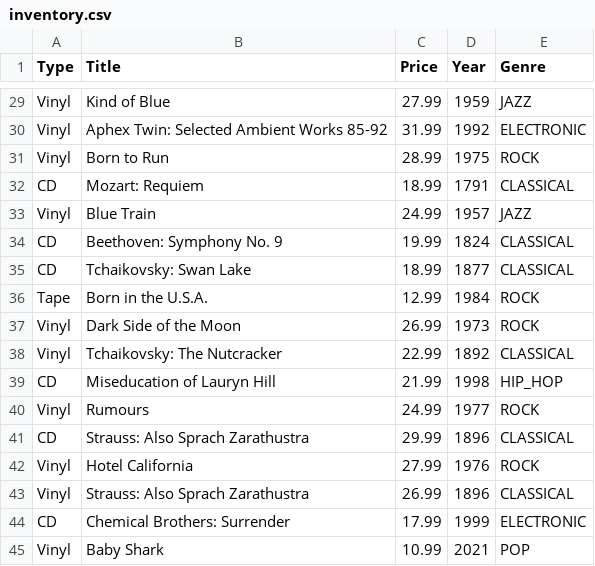
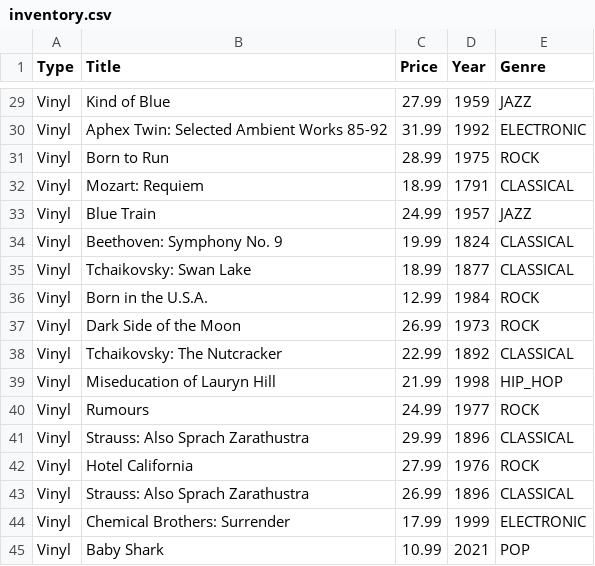
Before and after one commit to petbz6/G-CS3330-Hw3, a CSV file: src/products/inventory.csv, drawn as a sheet; only a part is shown, gaps mark what is left out; the diff covers the shown part only.

```diff
--- a/src/products/inventory.csv
+++ b/src/products/inventory.csv
@@ -31,15 +31,15 @@ Vinyl,Aphex Twin: Selected Ambient Works 85-92,31.99,1992,ELECTRONIC
 Vinyl,Born to Run,28.99,1975,ROCK
-CD,Mozart: Requiem,18.99,1791,CLASSICAL
+Vinyl,Mozart: Requiem,18.99,1791,CLASSICAL
 Vinyl,Blue Train,24.99,1957,JAZZ
-CD,Beethoven: Symphony No. 9,19.99,1824,CLASSICAL
-CD,Tchaikovsky: Swan Lake,18.99,1877,CLASSICAL
-Tape,Born in the U.S.A.,12.99,1984,ROCK
+Vinyl,Beethoven: Symphony No. 9,19.99,1824,CLASSICAL
+Vinyl,Tchaikovsky: Swan Lake,18.99,1877,CLASSICAL
+Vinyl,Born in the U.S.A.,12.99,1984,ROCK
 Vinyl,Dark Side of the Moon,26.99,1973,ROCK
 Vinyl,Tchaikovsky: The Nutcracker,22.99,1892,CLASSICAL
-CD,Miseducation of Lauryn Hill,21.99,1998,HIP_HOP
+Vinyl,Miseducation of Lauryn Hill,21.99,1998,HIP_HOP
 Vinyl,Rumours,24.99,1977,ROCK
-CD,Strauss: Also Sprach Zarathustra,29.99,1896,CLASSICAL
+Vinyl,Strauss: Also Sprach Zarathustra,29.99,1896,CLASSICAL
 Vinyl,Hotel California,27.99,1976,ROCK
 Vinyl,Strauss: Also Sprach Zarathustra,26.99,1896,CLASSICAL
-CD,Chemical Brothers: Surrender,17.99,1999,ELECTRONIC
+Vinyl,Chemical Brothers: Surrender,17.99,1999,ELECTRONIC
 Vinyl,Baby Shark,10.99,2021,POP
```
Also changed, not shown: 14 edited cells elsewhere in this file, 2 other files.
